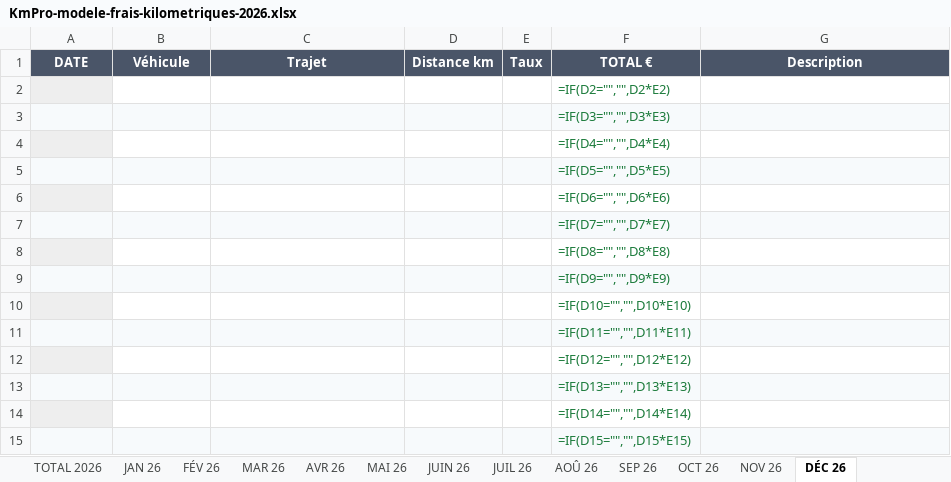
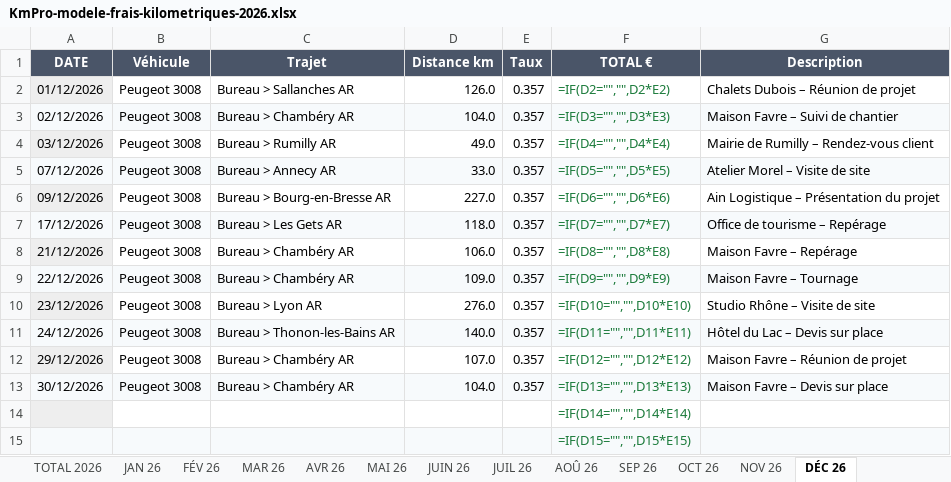
Before and after one commit to lucasstanus-a11y/kmpro-web, an Excel workbook: assets/modele/KmPro-modele-frais-kilometriques-2026.xlsx, sheet DÉC 26, drawn as a sheet; only a part is shown; values as stored, in another font and other column widths than the file's, no borders; formulas without a stored value are shown as written; removed rows and columns are numbered as before the commit, all else as after; the diff covers the shown part only; the diff names each change by its address in the sheet, - before the commit and + after, or states it on an @@ line.

```diff
--- a/assets/modele/KmPro-modele-frais-kilometriques-2026.xlsx (sheet DÉC 26)
+++ b/assets/modele/KmPro-modele-frais-kilometriques-2026.xlsx (sheet DÉC 26)
-row 2:  |  |  |  |  | =IF(D2="","",D2*E2)
-row 3:  |  |  |  |  | =IF(D3="","",D3*E3)
-row 4:  |  |  |  |  | =IF(D4="","",D4*E4)
-row 5:  |  |  |  |  | =IF(D5="","",D5*E5)
-row 6:  |  |  |  |  | =IF(D6="","",D6*E6)
-row 7:  |  |  |  |  | =IF(D7="","",D7*E7)
-row 8:  |  |  |  |  | =IF(D8="","",D8*E8)
-row 9:  |  |  |  |  | =IF(D9="","",D9*E9)
-row 10:  |  |  |  |  | =IF(D10="","",D10*E10)
-row 11:  |  |  |  |  | =IF(D11="","",D11*E11)
-row 12:  |  |  |  |  | =IF(D12="","",D12*E12)
-row 13:  |  |  |  |  | =IF(D13="","",D13*E13)
+row 2: 01/12/2026 | Peugeot 3008 | Bureau > Sallanches AR | 126.0 | 0.357 | =IF(D2="","",D2*E2) | Chalets Dubois – Réunion de projet
+row 3: 02/12/2026 | Peugeot 3008 | Bureau > Chambéry AR | 104.0 | 0.357 | =IF(D3="","",D3*E3) | Maison Favre – Suivi de chantier
+row 4: 03/12/2026 | Peugeot 3008 | Bureau > Rumilly AR | 49.0 | 0.357 | =IF(D4="","",D4*E4) | Mairie de Rumilly – Rendez-vous client
+row 5: 07/12/2026 | Peugeot 3008 | Bureau > Annecy AR | 33.0 | 0.357 | =IF(D5="","",D5*E5) | Atelier Morel – Visite de site
+row 6: 09/12/2026 | Peugeot 3008 | Bureau > Bourg-en-Bresse AR | 227.0 | 0.357 | =IF(D6="","",D6*E6) | Ain Logistique – Présentation du projet
+row 7: 17/12/2026 | Peugeot 3008 | Bureau > Les Gets AR | 118.0 | 0.357 | =IF(D7="","",D7*E7) | Office de tourisme – Repérage
+row 8: 21/12/2026 | Peugeot 3008 | Bureau > Chambéry AR | 106.0 | 0.357 | =IF(D8="","",D8*E8) | Maison Favre – Repérage
+row 9: 22/12/2026 | Peugeot 3008 | Bureau > Chambéry AR | 109.0 | 0.357 | =IF(D9="","",D9*E9) | Maison Favre – Tournage
+row 10: 23/12/2026 | Peugeot 3008 | Bureau > Lyon AR | 276.0 | 0.357 | =IF(D10="","",D10*E10) | Studio Rhône – Visite de site
+row 11: 24/12/2026 | Peugeot 3008 | Bureau > Thonon-les-Bains AR | 140.0 | 0.357 | =IF(D11="","",D11*E11) | Hôtel du Lac – Devis sur place
+row 12: 29/12/2026 | Peugeot 3008 | Bureau > Chambéry AR | 107.0 | 0.357 | =IF(D12="","",D12*E12) | Maison Favre – Réunion de projet
+row 13: 30/12/2026 | Peugeot 3008 | Bureau > Chambéry AR | 104.0 | 0.357 | =IF(D13="","",D13*E13) | Maison Favre – Devis sur place
```
Also changed, not shown: 16 removed rows and 2 edited cells elsewhere in this sheet, sheet FÉV 26, sheet JAN 26, sheet AOÛ 26, sheet NOV 26, sheet JUIN 26, sheet MAI 26, 6 more sheets, 1 other file.
